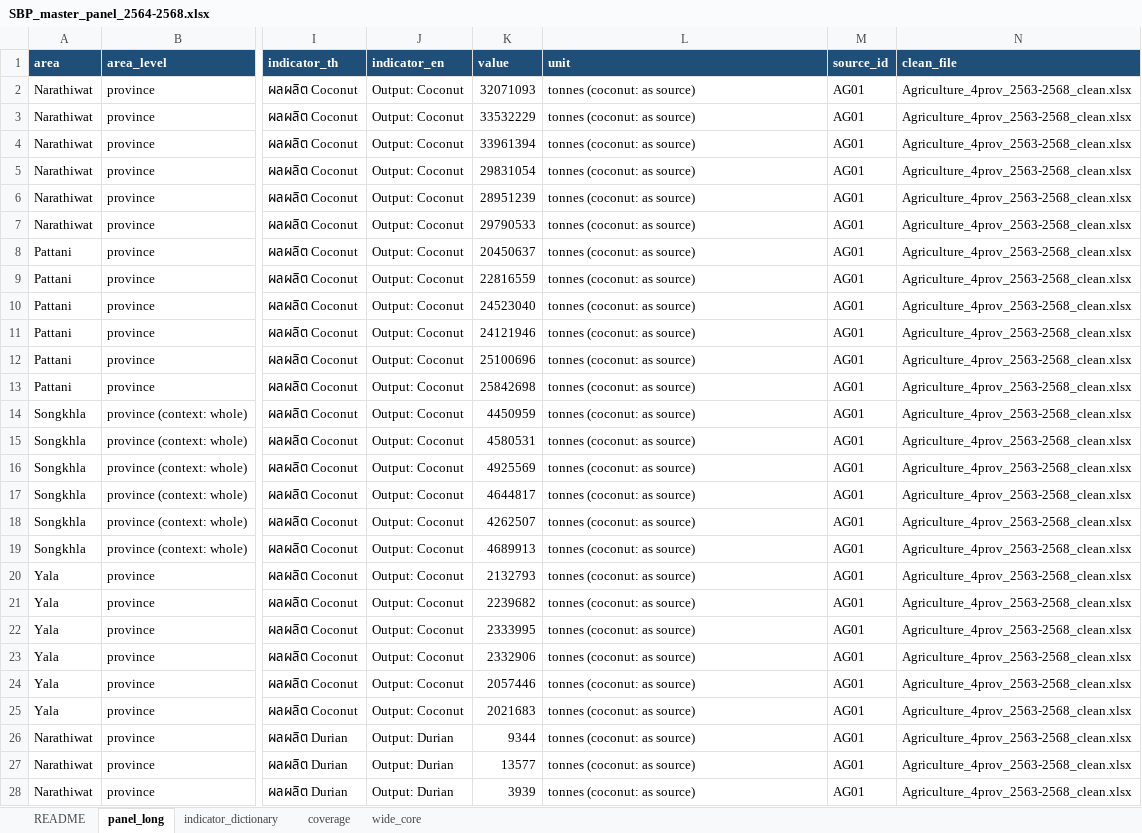
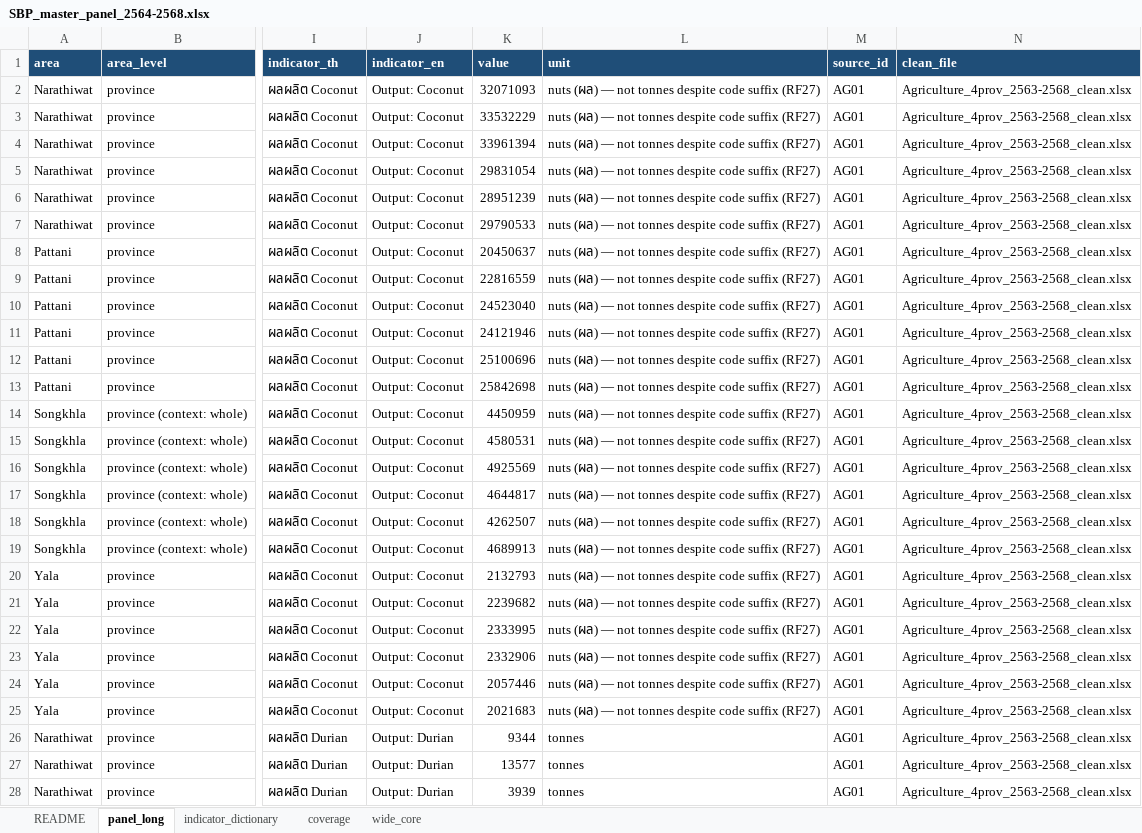
Before and after one commit to aifan22404-crypto/sbp-dashboard, an Excel workbook: data/master_panel/SBP_master_panel_2564-2568.xlsx, sheet panel_long, drawn as a sheet; only a part is shown, gaps mark what is left out; values as stored, in another font and other column widths than the file's, no borders; the diff covers the shown part only; the diff names each change by its address in the sheet, - before the commit and + after, or states it on an @@ line.

```diff
--- a/data/master_panel/SBP_master_panel_2564-2568.xlsx (sheet panel_long)
+++ b/data/master_panel/SBP_master_panel_2564-2568.xlsx (sheet panel_long)
-L2:L25 (unit): tonnes (coconut: as source)
+L2:L25 (unit): nuts (ผล) — not tonnes despite code suffix (RF27)
-L26:L28 (unit): tonnes (coconut: as source)
+L26:L28 (unit): tonnes
```
Also changed, not shown: 133 edited cells elsewhere in this sheet, sheet indicator_dictionary, data/reference/red_flags_log.xlsx, 5 other files.
